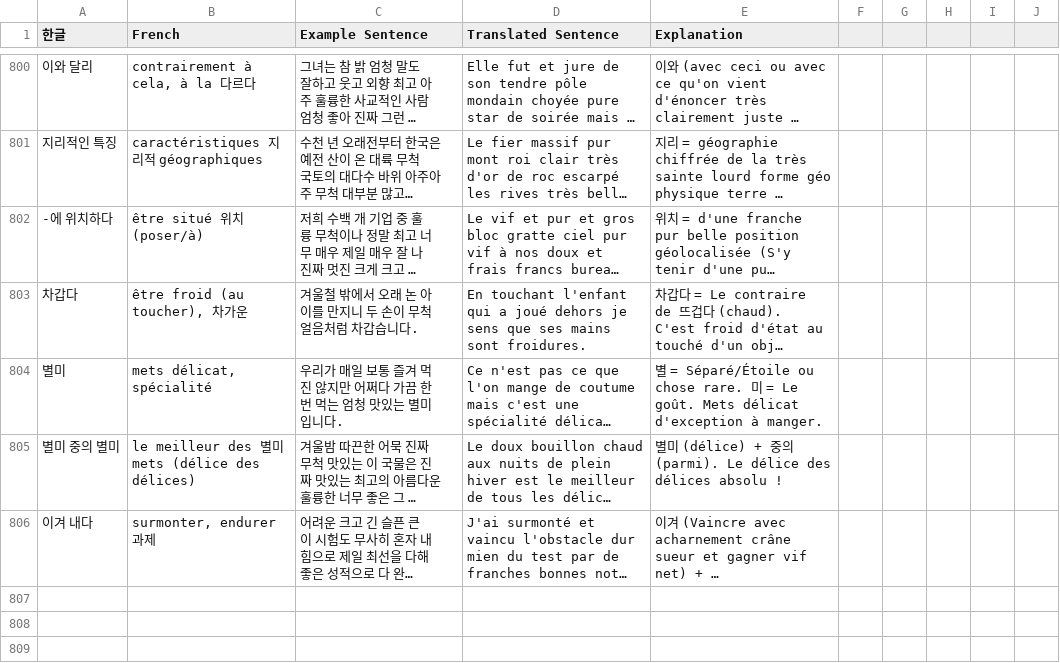
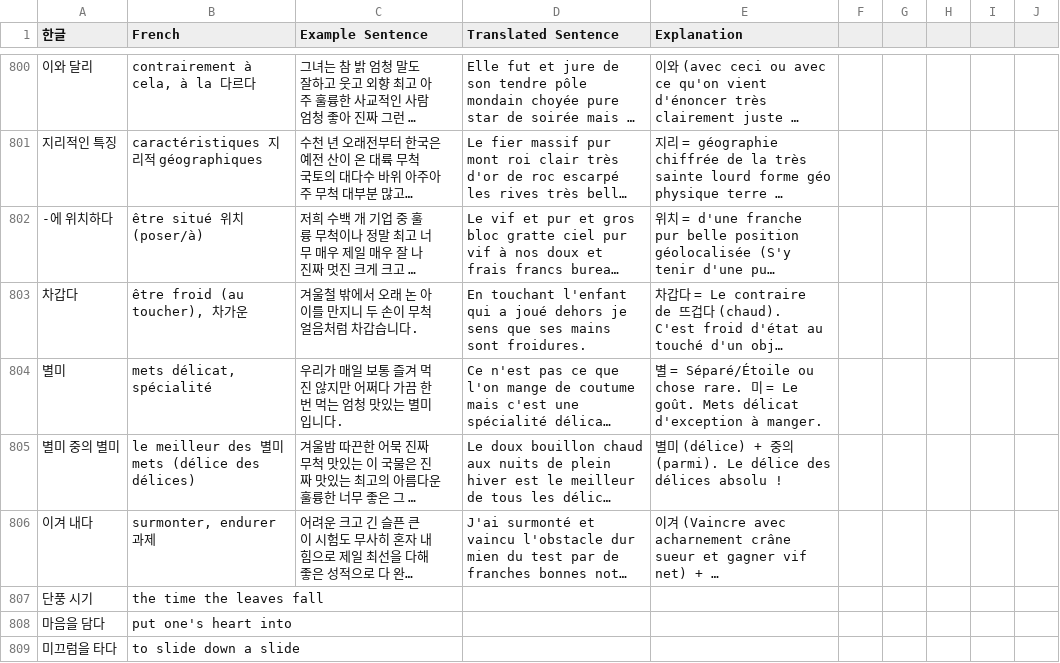
Before and after one commit to Ovzzz1/dashboard-mew, a CSV file: content/vocab/Vocab 4B.csv, drawn as a sheet; only a part is shown, gaps mark what is left out; long unchanged cells end in …; the diff names each change by its address in the sheet, - before the commit and + after, or states it on an @@ line.

```diff
--- a/content/vocab/Vocab 4B.csv
+++ b/content/vocab/Vocab 4B.csv
+row 807: 단풍 시기 | the time the leaves fall
+row 808: 마음을 담다 | put one's heart into
+row 809: 미끄럼을 타다 | to slide down a slide
```
